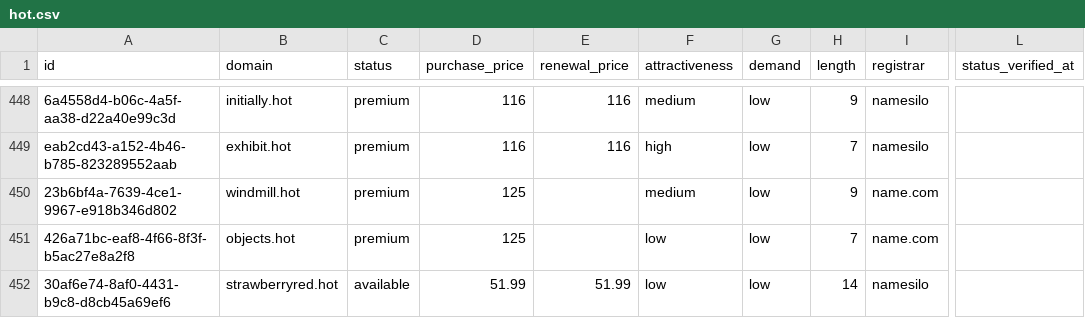
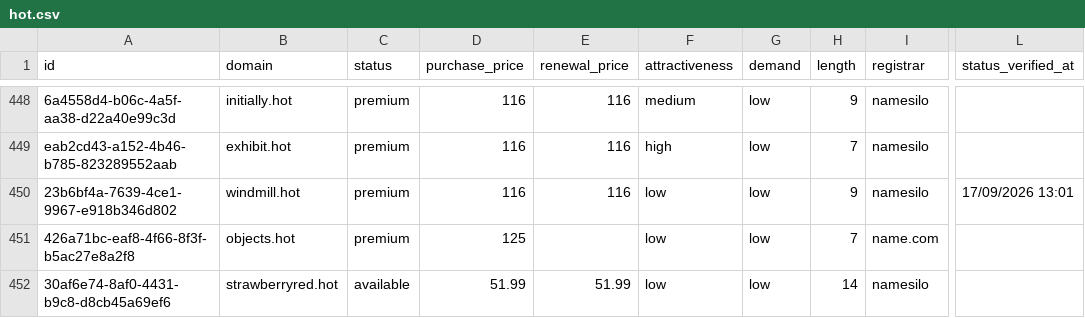
Before and after one commit to UniqueDomains/hot-oneword-domains, a CSV file: hot.csv, drawn as a sheet; only a part is shown, gaps mark what is left out; the diff names each change by its address in the sheet, - before the commit and + after, or states it on an @@ line.

Commit message:
Domains update

```diff
--- a/hot.csv
+++ b/hot.csv
-D450 (purchase_price): 125
+D450 (purchase_price): 116
-E450 (renewal_price): (empty)
+E450 (renewal_price): 116
-F450 (attractiveness): medium
+F450 (attractiveness): low
-I450 (registrar): name.com
+I450 (registrar): namesilo
-L450 (status_verified_at): (empty)
+L450 (status_verified_at): 17/09/2026 13:01
```
Also changed, not shown: 4 other files.
